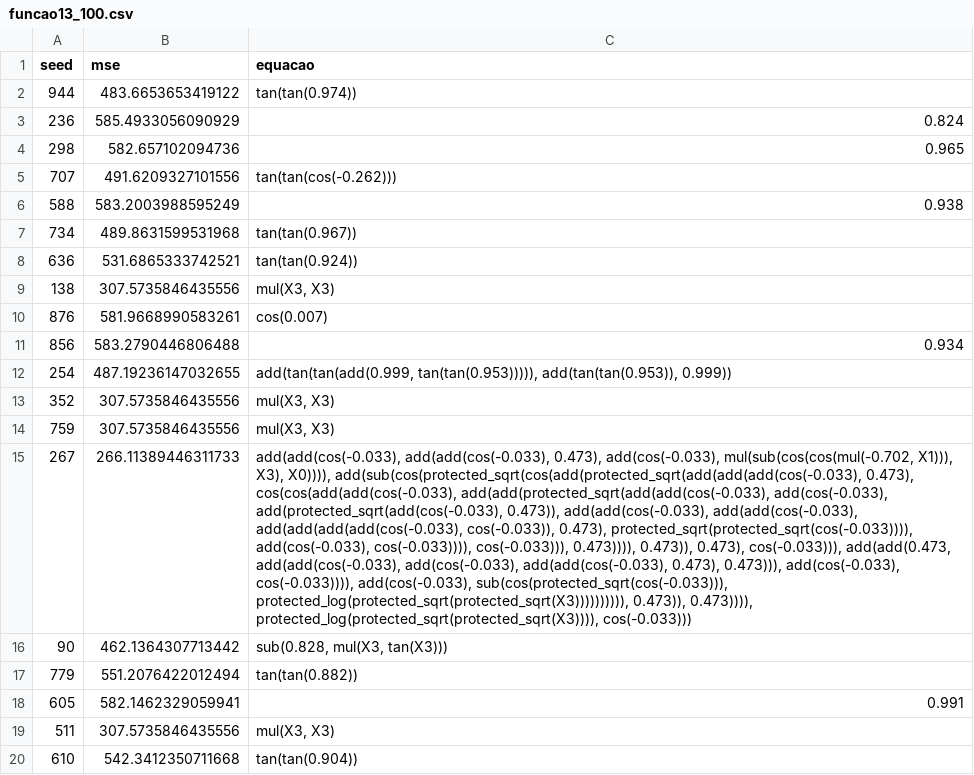
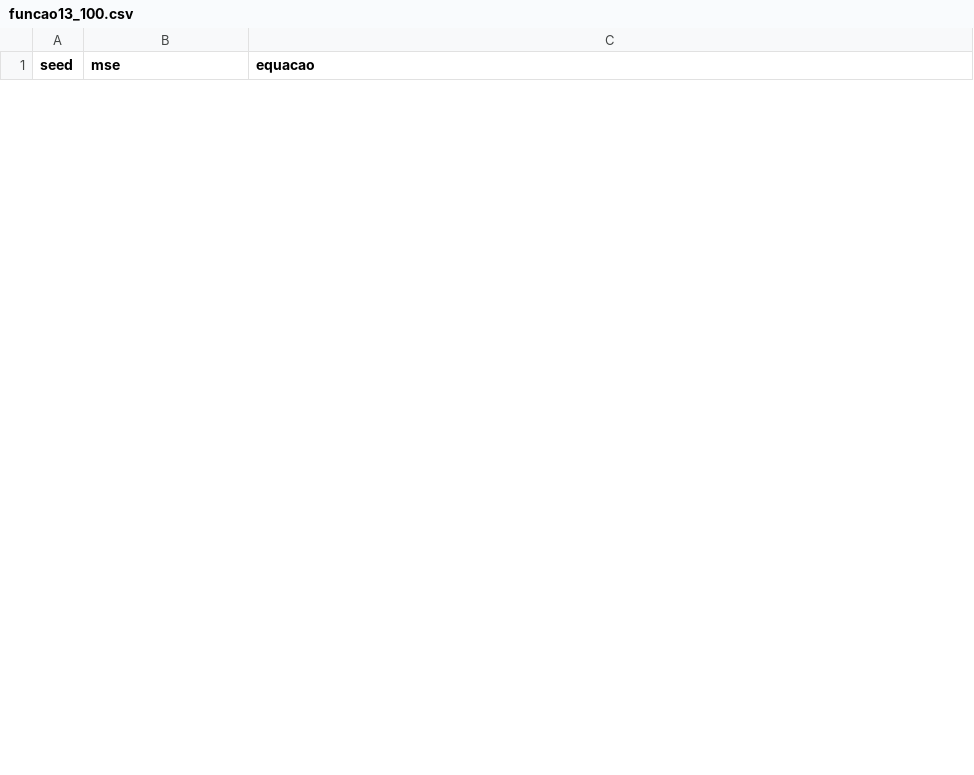
Before and after one commit to joaoaugustopc/experimento-python-gp, a CSV file: results/funcao13_100.csv, drawn as a sheet; only a part is shown; removed rows and columns are numbered as before the commit, all else as after; the diff covers the shown part only; the diff names each change by its address in the sheet, - before the commit and + after, or states it on an @@ line.

```diff
--- a/results/funcao13_100.csv
+++ b/results/funcao13_100.csv
-row 2: 944 | 483.6653653419122 | tan(tan(0.974))
-row 3: 236 | 585.4933056090929 | 0.824
-row 4: 298 | 582.657102094736 | 0.965
-row 5: 707 | 491.6209327101556 | tan(tan(cos(-0.262)))
-row 6: 588 | 583.2003988595249 | 0.938
-row 7: 734 | 489.8631599531968 | tan(tan(0.967))
-row 8: 636 | 531.6865333742521 | tan(tan(0.924))
-row 9: 138 | 307.5735846435556 | mul(X3, X3)
-row 10: 876 | 581.9668990583261 | cos(0.007)
-row 11: 856 | 583.2790446806488 | 0.934
-row 12: 254 | 487.19236147032655 | add(tan(tan(add(0.999, tan(tan(0.953))))), add(tan(tan(0.953)), 0.999))
-row 13: 352 | 307.5735846435556 | mul(X3, X3)
-row 14: 759 | 307.5735846435556 | mul(X3, X3)
-row 15: 267 | 266.11389446311733 | add(add(cos(-0.033), add(add(cos(-0.033), 0.473), add(cos(-0.033), mul(sub(cos(cos(mul(-0.702, X1))), X3), X0)))), add(sub(cos(protected_sqrt(cos(add(protected_sqrt(add(add(add(cos(-0.033), 0.473), cos(cos(add(add(cos(-0.033), add(add(protected_sqrt(add(add(cos(-0.033), add(cos(-0.033), add(protected_sqrt(add(cos(-0.033), 0.473)), add(add(cos(-0.033), add(add(cos(-0.033), add(add(add(add(cos(-0.033), cos(-0.033)), 0.473), protected_sqrt(protected_sqrt(cos(-0.033)))), add(cos(-0.033), cos(-0.033)))), cos(-0.033))), 0.473)))), 0.473)), 0.473), cos(-0.033))), add(add(0.473, add(add(cos(-0.033), add(cos(-0.033), add(add(cos(-0.033), 0.473), 0.473))), add(cos(-0.033), cos(-0.033)))), add(cos(-0.033), sub(cos(protected_sqrt(cos(-0.033))), protected_log(protected_sqrt(protected_sqrt(X3)))))))))), 0.473)), 0.473)))), protected_log(protected_sqrt(protected_sqrt(X3)))), cos(-0.033)))
-row 16: 90 | 462.1364307713442 | sub(0.828, mul(X3, tan(X3)))
-row 17: 779 | 551.2076422012494 | tan(tan(0.882))
-row 18: 605 | 582.1462329059941 | 0.991
-row 19: 511 | 307.5735846435556 | mul(X3, X3)
-row 20: 610 | 542.3412350711668 | tan(tan(0.904))
```
Also changed, not shown: 13 added rows and 31 removed rows elsewhere in this file, 9 other files.
